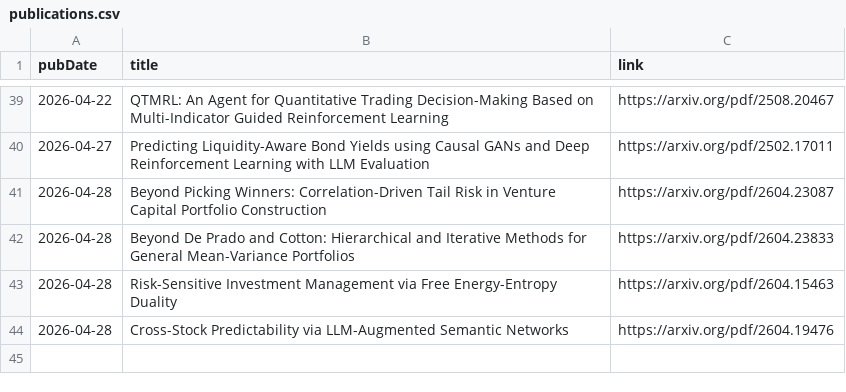
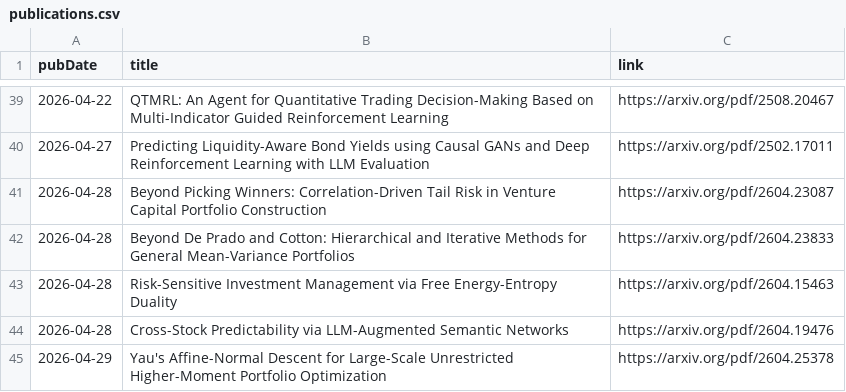
Before and after one commit to mmiliukas/portfolio, a CSV file: publications.csv, drawn as a sheet; only a part is shown, gaps mark what is left out; the diff names each change by its address in the sheet, - before the commit and + after, or states it on an @@ line.

```diff
--- a/publications.csv
+++ b/publications.csv
+row 45: 2026-04-29 | Yau's Affine-Normal Descent for Large-Scale Unrestricted Higher-Moment Portfolio Optimization | https://arxiv.org/pdf/2604.25378
```
Also changed, not shown: 1 other file.
